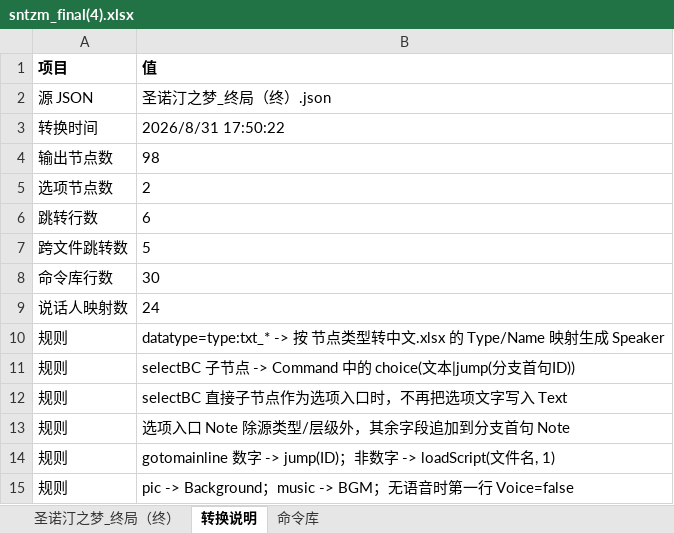
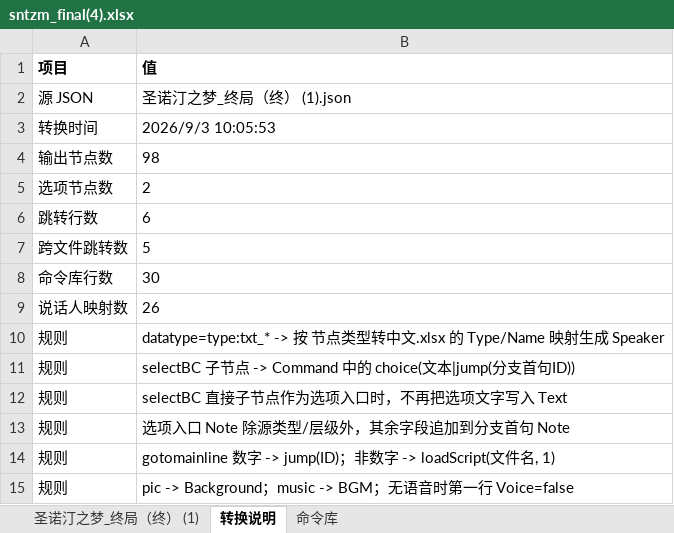
Before and after one commit to LINGG7/VNovelizer_v2.0, an Excel workbook: Assets/Resources/VNovelizerRes/ExcelVNScripts/sntzm_final(4).xlsx, sheet 转换说明, drawn as a sheet; values as stored, in another font and other column widths than the file's, no borders; the diff names each change by its address in the sheet, - before the commit and + after, or states it on an @@ line.

```diff
--- a/Assets/Resources/VNovelizerRes/ExcelVNScripts/sntzm_final(4).xlsx (sheet 转换说明)
+++ b/Assets/Resources/VNovelizerRes/ExcelVNScripts/sntzm_final(4).xlsx (sheet 转换说明)
-sheet tab: 圣诺汀之梦_终局（终）
+sheet tab: 圣诺汀之梦_终局（终） (1)
-B2 (值): 圣诺汀之梦_终局（终）.json
+B2 (值): 圣诺汀之梦_终局（终） (1).json
-B3 (值): 2026/8/31 17:50:22
+B3 (值): 2026/9/3 10:05:53
-B9 (值): 24
+B9 (值): 26
```
Also changed, not shown: sheet 圣诺汀之梦_终局（终） (1), Assets/Resources/VNovelizerRes/ExcelVNScripts/sntzm_clark4F(3).xlsx, Assets/Resources/VNovelizerRes/ExcelVNScripts/sntzm_final(3).xlsx, 27 other files.
